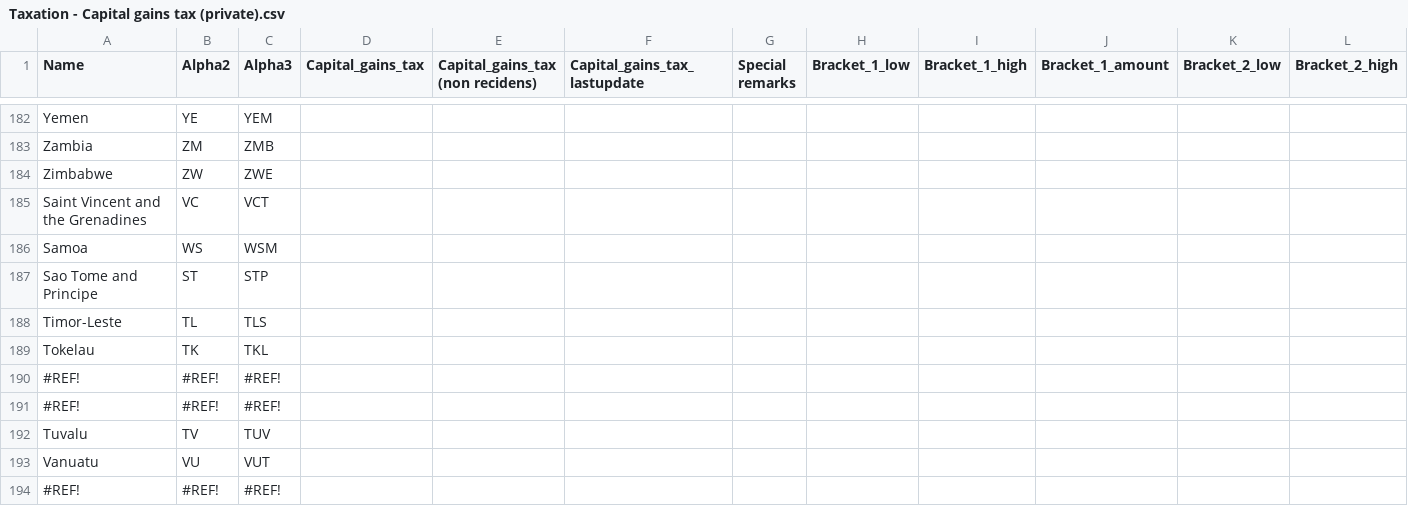
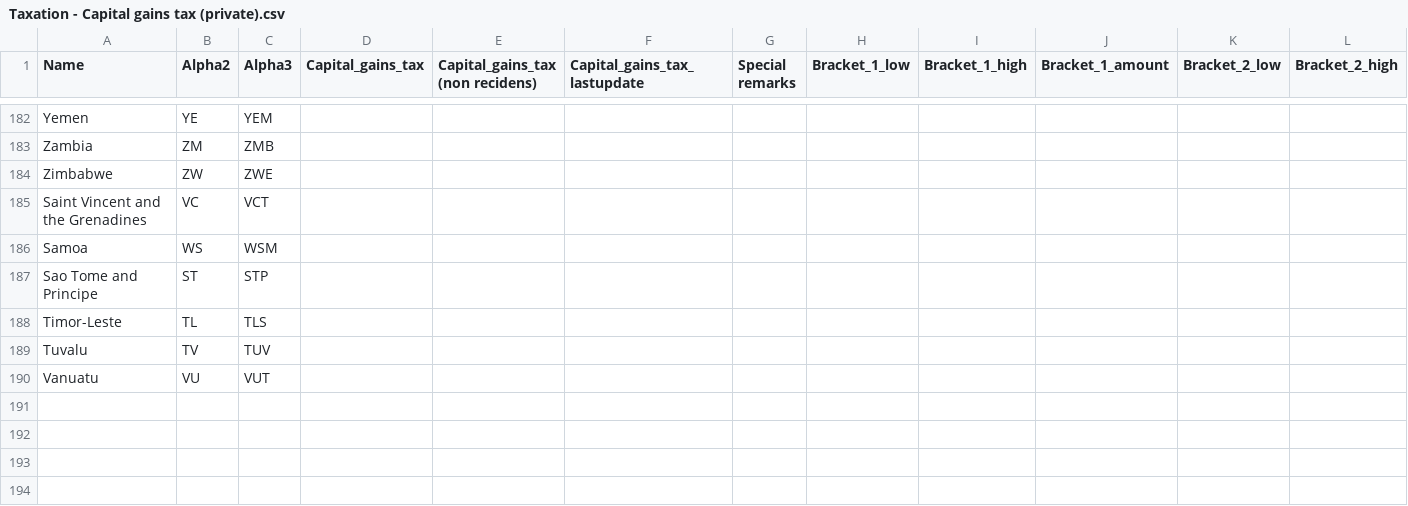
Before and after one commit to taxationapi/taxationapi.web, a CSV file: src/TaxationApi.ImportFromSheets/InputFiles/Taxation - Capital gains tax (private).csv, drawn as a sheet; only a part is shown, gaps mark what is left out; rows hold the shown columns only; the diff names each change by its address in the sheet, - before the commit and + after, or states it on an @@ line.

```diff
--- a/src/TaxationApi.ImportFromSheets/InputFiles/Taxation - Capital gains tax (private).csv
+++ b/src/TaxationApi.ImportFromSheets/InputFiles/Taxation - Capital gains tax (private).csv
-row 189: Tokelau | TK | TKL
-row 190: #REF! | #REF! | #REF!
-row 191: #REF! | #REF! | #REF!
-row 194: #REF! | #REF! | #REF!
```
Also changed, not shown: src/TaxationApi.ImportFromSheets/InputFiles/Taxation - Corporate tax.csv, src/TaxationApi.ImportFromSheets/InputFiles/Taxation - Income tax.csv, 13 other files.
